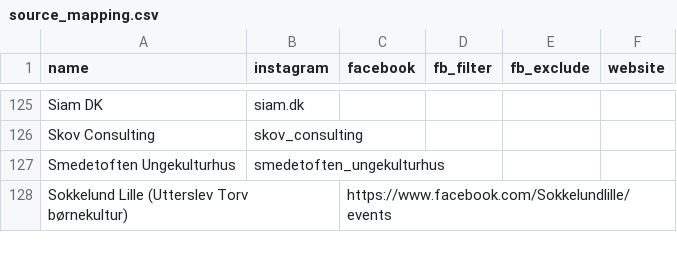
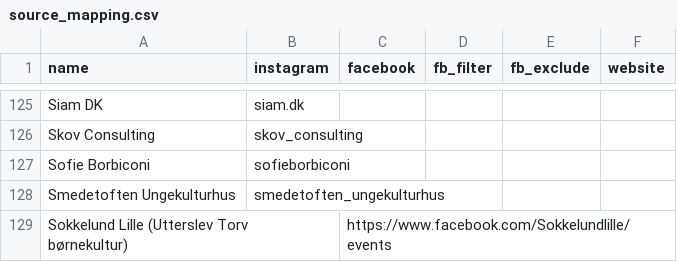
Before and after one commit to constanceremy/nordvestandmore, a CSV file: nordvestandmore/source_mapping.csv, drawn as a sheet; only a part is shown, gaps mark what is left out; the diff names each change by its address in the sheet, - before the commit and + after, or states it on an @@ line.

```diff
--- a/nordvestandmore/source_mapping.csv
+++ b/nordvestandmore/source_mapping.csv
+row 127: Sofie Borbiconi | sofieborbiconi
```
Also changed, not shown: 12 other files.
